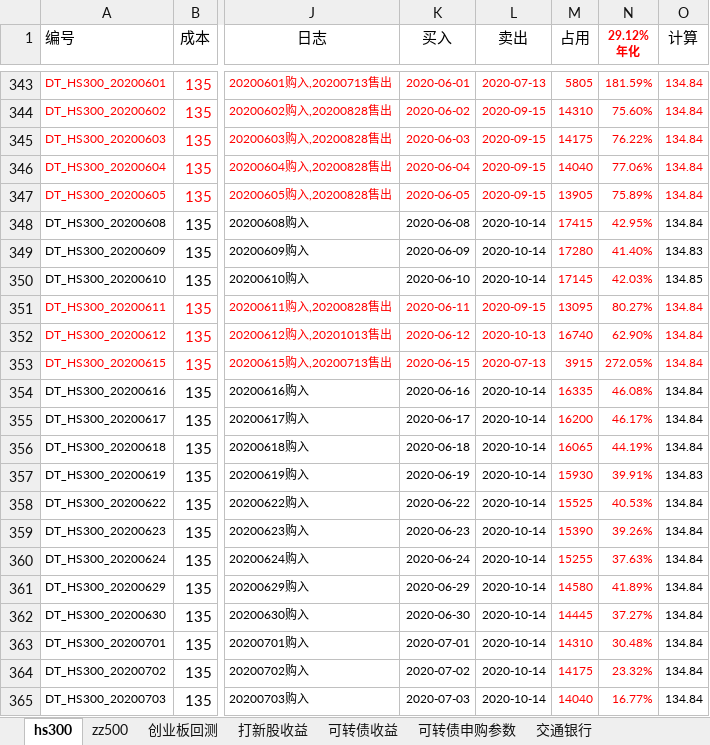
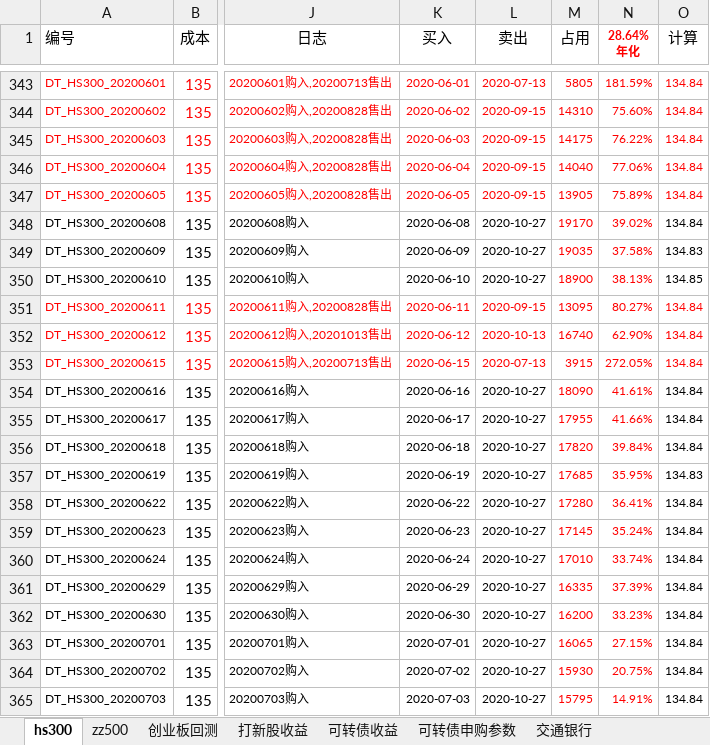
Before and after one commit to husky8/cccode, an Excel workbook: invest/配置.xlsx, sheet hs300, drawn as a sheet; only a part is shown, gaps mark what is left out; values as stored, in another font and other column widths than the file's, no borders; charts and pictures and conditional formats not drawn; ↵ is a line break in a cell; the diff covers the shown part only; the diff names each change by its address in the sheet, - before the commit and + after, or states it on an @@ line.

```diff
--- a/invest/配置.xlsx (sheet hs300)
+++ b/invest/配置.xlsx (sheet hs300)
-N1: 29.12% ↵ 年化
+N1: 28.64% ↵ 年化
-L348:L350 (卖出): 2020-10-14
+L348:L350 (卖出): 2020-10-27
-M348 (占用): 17415
+M348 (占用): 19170
-N348 (28.64% 年化): 42.95%
+N348 (28.64% 年化): 39.02%
-M349 (占用): 17280
+M349 (占用): 19035
-N349 (28.64% 年化): 41.40%
+N349 (28.64% 年化): 37.58%
-M350 (占用): 17145
+M350 (占用): 18900
-N350 (28.64% 年化): 42.03%
+N350 (28.64% 年化): 38.13%
-L354:L365 (卖出): 2020-10-14
+L354:L365 (卖出): 2020-10-27
-M354 (占用): 16335
+M354 (占用): 18090
-N354 (28.64% 年化): 46.08%
+N354 (28.64% 年化): 41.61%
-M355 (占用): 16200
+M355 (占用): 17955
-N355 (28.64% 年化): 46.17%
+N355 (28.64% 年化): 41.66%
-M356 (占用): 16065
+M356 (占用): 17820
-N356 (28.64% 年化): 44.19%
+N356 (28.64% 年化): 39.84%
-M357 (占用): 15930
+M357 (占用): 17685
-N357 (28.64% 年化): 39.91%
+N357 (28.64% 年化): 35.95%
-M358 (占用): 15525
+M358 (占用): 17280
-N358 (28.64% 年化): 40.53%
+N358 (28.64% 年化): 36.41%
-M359 (占用): 15390
+M359 (占用): 17145
-N359 (28.64% 年化): 39.26%
+N359 (28.64% 年化): 35.24%
-M360 (占用): 15255
+M360 (占用): 17010
-N360 (28.64% 年化): 37.63%
+N360 (28.64% 年化): 33.74%
-M361 (占用): 14580
+M361 (占用): 16335
-N361 (28.64% 年化): 41.89%
+N361 (28.64% 年化): 37.39%
-M362 (占用): 14445
+M362 (占用): 16200
-N362 (28.64% 年化): 37.27%
+N362 (28.64% 年化): 33.23%
-M363 (占用): 14310
+M363 (占用): 16065
-N363 (28.64% 年化): 30.48%
+N363 (28.64% 年化): 27.15%
-M364 (占用): 14175
+M364 (占用): 15930
-N364 (28.64% 年化): 23.32%
+N364 (28.64% 年化): 20.75%
-M365 (占用): 14040
+M365 (占用): 15795
-N365 (28.64% 年化): 16.77%
+N365 (28.64% 年化): 14.91%
```
Also changed, not shown: 333 edited cells elsewhere in this sheet, sheet zz500, sheet 可转债收益.
